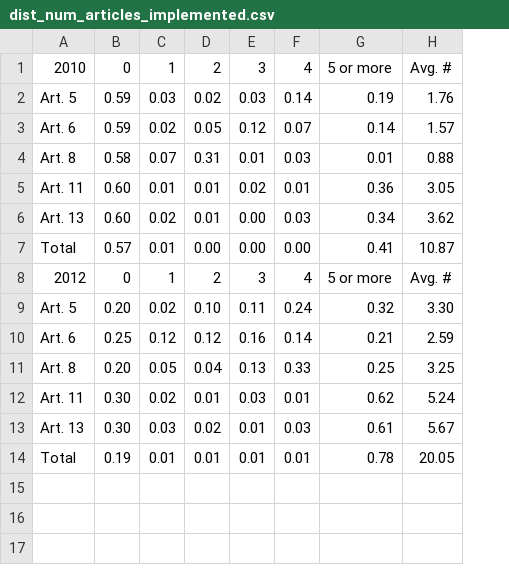
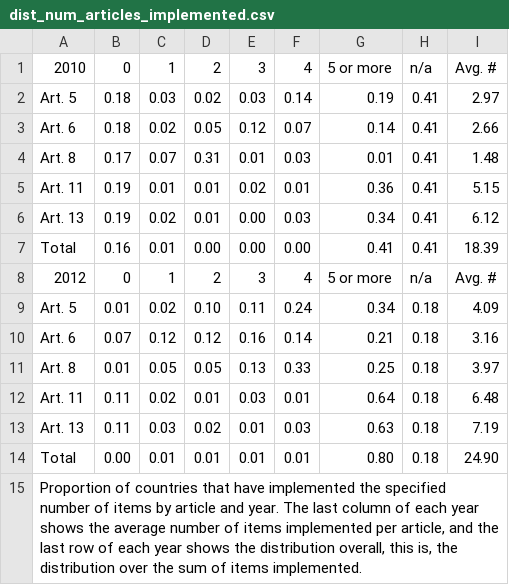
Before and after one commit to gvegayon/fctc, a CSV file: tables/dist_num_articles_implemented.csv, drawn as a sheet; removed rows and columns are numbered as before the commit, all else as after; the diff names each change by its address in the sheet, - before the commit and + after, or states it on an @@ line.

```diff
--- a/tables/dist_num_articles_implemented.csv
+++ b/tables/dist_num_articles_implemented.csv
-column B, rows 1-14: 0 | 0.59 | 0.59 | 0.58 | 0.60 | 0.60 | 0.57 | 0 | 0.20 | 0.25 | 0.20 | 0.30 | 0.30 | 0.19
+column B, rows 1-14: 0 | 0.18 | 0.18 | 0.17 | 0.19 | 0.19 | 0.16 | 0 | 0.01 | 0.07 | 0.01 | 0.11 | 0.11 | 0.00
-column H, rows 1-14: Avg. # | 1.76 | 1.57 | 0.88 | 3.05 | 3.62 | 10.87 | Avg. # | 3.30 | 2.59 | 3.25 | 5.24 | 5.67 | 20.05
+column H, rows 1-14: n/a | 0.41 | 0.41 | 0.41 | 0.41 | 0.41 | 0.41 | n/a | 0.18 | 0.18 | 0.18 | 0.18 | 0.18 | 0.18
+column I, rows 1-14: Avg. # | 2.97 | 2.66 | 1.48 | 5.15 | 6.12 | 18.39 | Avg. # | 4.09 | 3.16 | 3.97 | 6.48 | 7.19 | 24.90
-G9: 0.32
+G9: 0.34
-D11: 0.04
+D11: 0.05
-G12: 0.62
+G12: 0.64
-G13: 0.61
+G13: 0.63
-G14: 0.78
+G14: 0.80
+row 15: Proportion of countries that have implemented the specified number of items by article and year. The last column of each year shows the average number of items implemented per article, and the last row of each year shows the distribution overall, this is, the distribution over the sum of items implemented.
```
Also changed, not shown: data/implementation.csv, data/model_data.csv, 49 other files.
